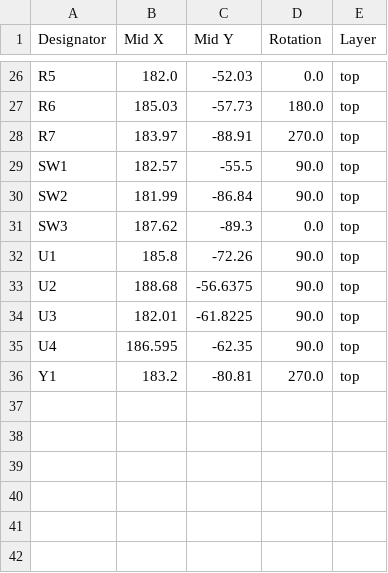
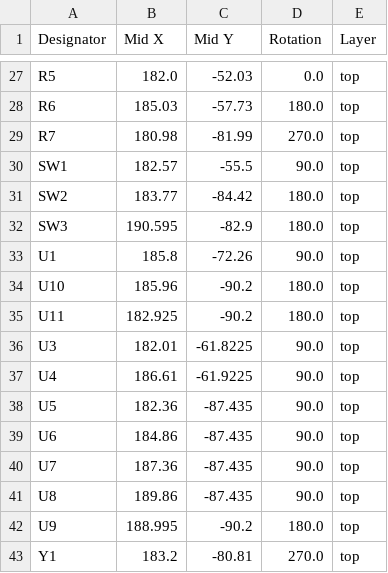
Before and after one commit to vibsthebot/picov, a CSV file: src/production/positions.csv, drawn as a sheet; only a part is shown, gaps mark what is left out; the diff covers the shown part only.

```diff
--- a/src/production/positions.csv
+++ b/src/production/positions.csv
@@ -27,10 +28,16 @@ R5,182.0,-52.03,0.0,top
 R6,185.03,-57.73,180.0,top
-R7,183.97,-88.91,270.0,top
+R7,180.98,-81.99,270.0,top
 SW1,182.57,-55.5,90.0,top
-SW2,181.99,-86.84,90.0,top
-SW3,187.62,-89.3,0.0,top
+SW2,183.77,-84.42,180.0,top
+SW3,190.595,-82.9,180.0,top
 U1,185.8,-72.26,90.0,top
-U2,188.68,-56.6375,90.0,top
+U10,185.96,-90.2,180.0,top
+U11,182.925,-90.2,180.0,top
 U3,182.01,-61.8225,90.0,top
-U4,186.595,-62.35,90.0,top
+U4,186.61,-61.9225,90.0,top
+U5,182.36,-87.435,90.0,top
+U6,184.86,-87.435,90.0,top
+U7,187.36,-87.435,90.0,top
+U8,189.86,-87.435,90.0,top
+U9,188.995,-90.2,180.0,top
 Y1,183.2,-80.81,270.0,top
```
Also changed, not shown: 2 added rows, 1 removed row and 20 edited cells elsewhere in this file, src/production/bom.csv, 21 other files.
